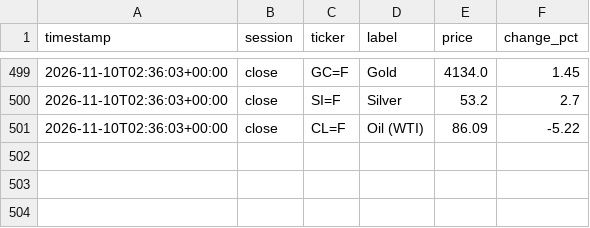
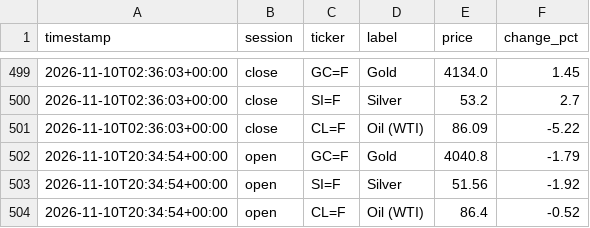
Before and after one commit to ericustayev-dot/Thecolorgreen, a CSV file: commodities_history.csv, drawn as a sheet; only a part is shown, gaps mark what is left out.

```diff
--- a/commodities_history.csv
+++ b/commodities_history.csv
@@ -501 +501,4 @@ timestamp,session,ticker,label,price,change_pct
 2026-11-10T02:36:03+00:00,close,CL=F,Oil (WTI),86.09,-5.22
+2026-11-10T20:34:54+00:00,open,GC=F,Gold,4040.8,-1.79
+2026-11-10T20:34:54+00:00,open,SI=F,Silver,51.56,-1.92
+2026-11-10T20:34:54+00:00,open,CL=F,Oil (WTI),86.4,-0.52
```
Also changed, not shown: history.csv, world_news_log.csv.
